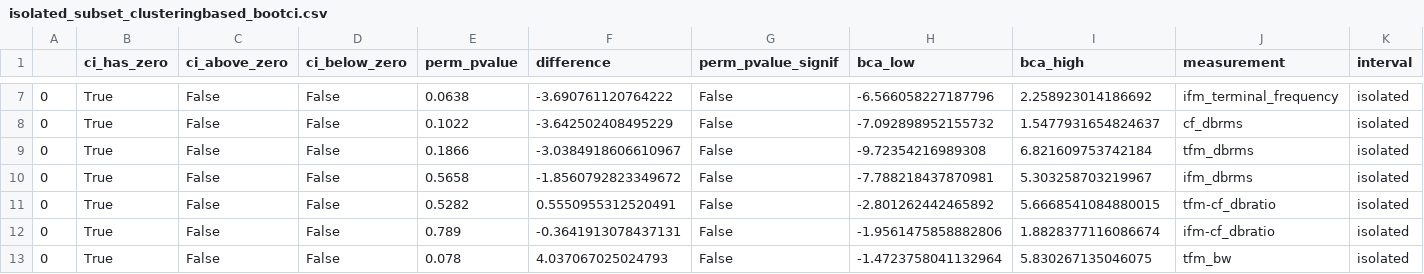
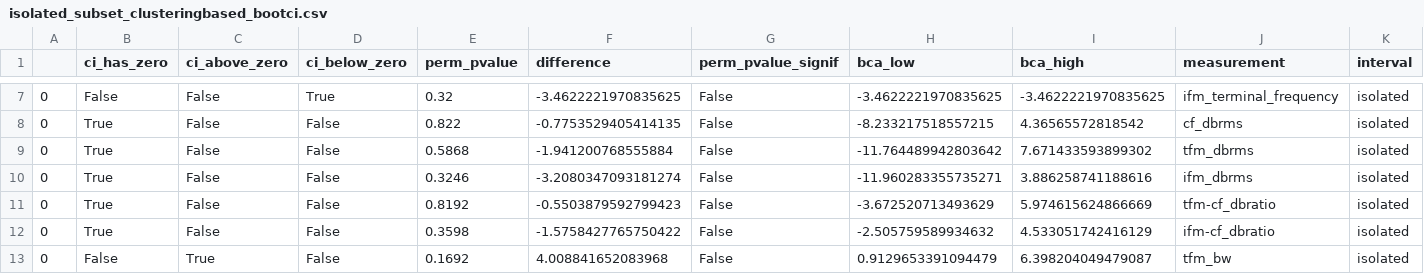
Before and after one commit to thejasvibr/mhbc-online, a CSV file: combined_analysis/isolated_subset_clusteringbased_bootci.csv, drawn as a sheet; only a part is shown, gaps mark what is left out; the diff covers the shown part only.

```diff
--- a/combined_analysis/isolated_subset_clusteringbased_bootci.csv
+++ b/combined_analysis/isolated_subset_clusteringbased_bootci.csv
@@ -7,7 +7,7 @@
-0,True,False,False,0.0638,-3.690761120764222,False,-6.566058227187796,2.258923014186692,ifm_terminal_frequency,isolated
-0,True,False,False,0.1022,-3.642502408495229,False,-7.092898952155732,1.5477931654824637,cf_dbrms,isolated
-0,True,False,False,0.1866,-3.0384918606610967,False,-9.72354216989308,6.821609753742184,tfm_dbrms,isolated
-0,True,False,False,0.5658,-1.8560792823349672,False,-7.788218437870981,5.303258703219967,ifm_dbrms,isolated
-0,True,False,False,0.5282,0.5550955312520491,False,-2.801262442465892,5.6668541084880015,tfm-cf_dbratio,isolated
-0,True,False,False,0.789,-0.3641913078437131,False,-1.9561475858882806,1.8828377116086674,ifm-cf_dbratio,isolated
-0,True,False,False,0.078,4.037067025024793,False,-1.4723758041132964,5.830267135046075,tfm_bw,isolated
+0,False,False,True,0.32,-3.4622221970835625,False,-3.4622221970835625,-3.4622221970835625,ifm_terminal_frequency,isolated
+0,True,False,False,0.822,-0.7753529405414135,False,-8.233217518557215,4.36565572818542,cf_dbrms,isolated
+0,True,False,False,0.5868,-1.941200768555884,False,-11.764489942803642,7.671433593899302,tfm_dbrms,isolated
+0,True,False,False,0.3246,-3.2080347093181274,False,-11.960283355735271,3.886258741188616,ifm_dbrms,isolated
+0,True,False,False,0.8192,-0.5503879592799423,False,-3.672520713493629,5.974615624866669,tfm-cf_dbratio,isolated
+0,True,False,False,0.3598,-1.5758427765750422,False,-2.505759589934632,4.533051742416129,ifm-cf_dbratio,isolated
+0,False,True,False,0.1692,4.008841652083968,False,0.9129653391094479,6.398204049479087,tfm_bw,isolated
```
Also changed, not shown: 33 edited cells elsewhere in this file, combined_analysis/alldata_indcall_ci.csv, combined_analysis/clustered_subset_clusteringbased_bootci.csv, 7 other files.
